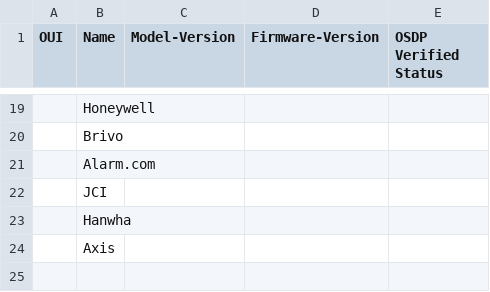
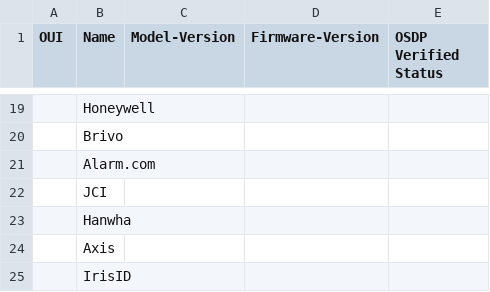
Before and after one commit to Security-Industry-Association/osdp-verified, a CSV file: Verified-Vendors-OUI.csv, drawn as a sheet; only a part is shown, gaps mark what is left out; the diff names each change by its address in the sheet, - before the commit and + after, or states it on an @@ line.

Commit message:
Add IrisID to Verified Vendors list

```diff
--- a/Verified-Vendors-OUI.csv
+++ b/Verified-Vendors-OUI.csv
+row 25:  | IrisID
```
